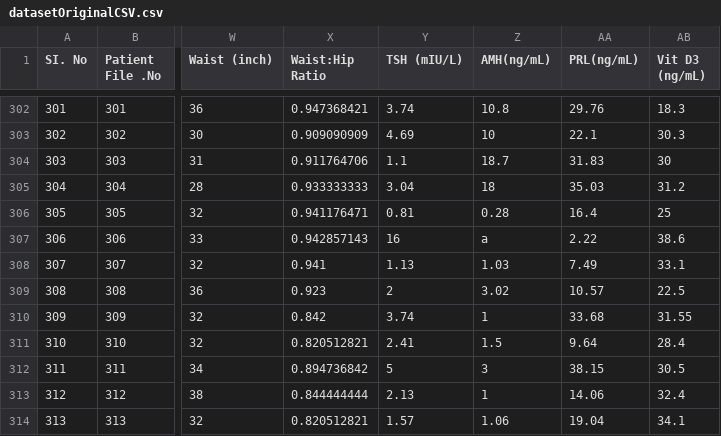
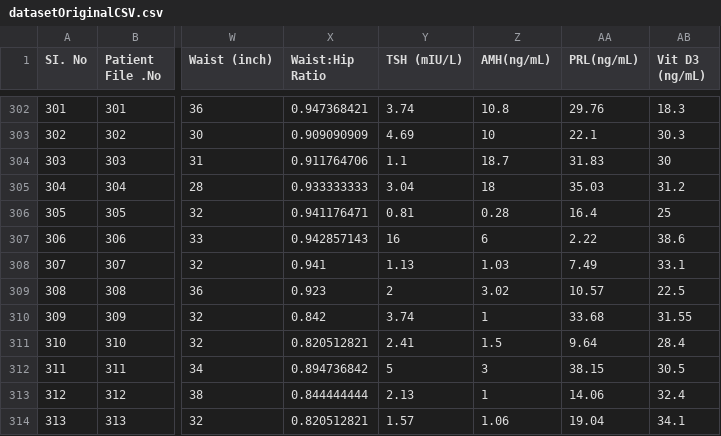
Before and after one commit to shumphries22/PCOS-Identification-Using-Machine-Learning, a CSV file: datasetOriginalCSV.csv, drawn as a sheet; only a part is shown, gaps mark what is left out; the diff names each change by its address in the sheet, - before the commit and + after, or states it on an @@ line.

Commit message:
Update datasetOriginalCSV.csv
amending data issues where random letters occur where they shouldnt

```diff
--- a/datasetOriginalCSV.csv
+++ b/datasetOriginalCSV.csv
-Z307 (AMH(ng/mL)): a
+Z307 (AMH(ng/mL)): 6
```
